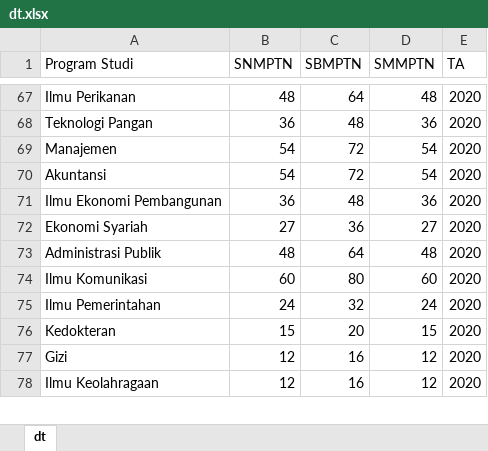
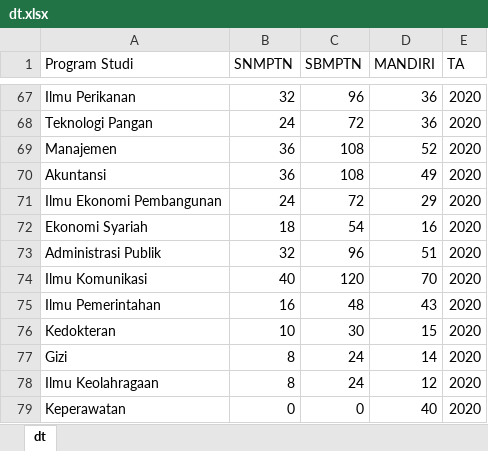
Before and after one commit to masdian/202101, an Excel workbook: static/dt.xlsx, sheet dt, drawn as a sheet; only a part is shown, gaps mark what is left out; values as stored, in another font and other column widths than the file's, no borders; the diff covers the shown part only; the diff names each change by its address in the sheet, - before the commit and + after, or states it on an @@ line.

```diff
--- a/static/dt.xlsx (sheet dt)
+++ b/static/dt.xlsx (sheet dt)
-D1: SMMPTN
+D1: MANDIRI
-B67 (SNMPTN): 48
+B67 (SNMPTN): 32
-C67 (SBMPTN): 64
+C67 (SBMPTN): 96
-D67 (MANDIRI): 48
+D67 (MANDIRI): 36
-B68 (SNMPTN): 36
+B68 (SNMPTN): 24
-C68 (SBMPTN): 48
+C68 (SBMPTN): 72
-B69:B70 (SNMPTN): 54
+B69:B70 (SNMPTN): 36
-C69:C70 (SBMPTN): 72
+C69:C70 (SBMPTN): 108
-D69 (MANDIRI): 54
+D69 (MANDIRI): 52
-D70 (MANDIRI): 54
+D70 (MANDIRI): 49
-B71 (SNMPTN): 36
+B71 (SNMPTN): 24
-C71 (SBMPTN): 48
+C71 (SBMPTN): 72
-D71 (MANDIRI): 36
+D71 (MANDIRI): 29
-B72 (SNMPTN): 27
+B72 (SNMPTN): 18
-C72 (SBMPTN): 36
+C72 (SBMPTN): 54
-D72 (MANDIRI): 27
+D72 (MANDIRI): 16
-B73 (SNMPTN): 48
+B73 (SNMPTN): 32
-C73 (SBMPTN): 64
+C73 (SBMPTN): 96
-D73 (MANDIRI): 48
+D73 (MANDIRI): 51
-B74 (SNMPTN): 60
+B74 (SNMPTN): 40
-C74 (SBMPTN): 80
+C74 (SBMPTN): 120
-D74 (MANDIRI): 60
+D74 (MANDIRI): 70
-B75 (SNMPTN): 24
+B75 (SNMPTN): 16
-C75 (SBMPTN): 32
+C75 (SBMPTN): 48
-D75 (MANDIRI): 24
+D75 (MANDIRI): 43
-B76 (SNMPTN): 15
+B76 (SNMPTN): 10
-C76 (SBMPTN): 20
+C76 (SBMPTN): 30
-B77:B78 (SNMPTN): 12
+B77:B78 (SNMPTN): 8
-C77:C78 (SBMPTN): 16
+C77:C78 (SBMPTN): 24
-D77 (MANDIRI): 12
+D77 (MANDIRI): 14
+row 79: Keperawatan | 0 | 0 | 40 | 2020
```
Also changed, not shown: 105 edited cells elsewhere in this sheet, static/lulusan.xlsx, 5 other files.
